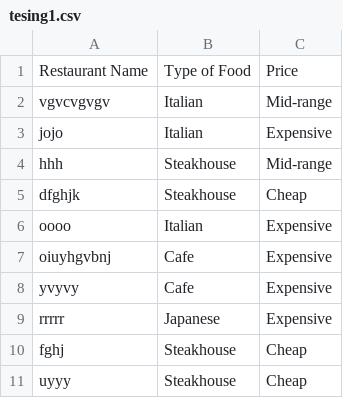
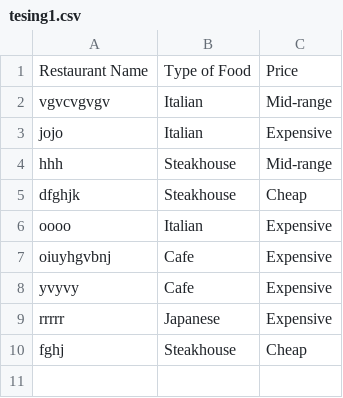
Before and after one commit to Wing-Lo/random-restaurant-generator, a CSV file: src/tesing1.csv, drawn as a sheet.

```diff
--- a/src/tesing1.csv
+++ b/src/tesing1.csv
@@ -10,2 +10 @@ rrrrr,Japanese,Expensive
 fghj,Steakhouse,Cheap
-uyyy,Steakhouse,Cheap
```
Also changed, not shown: 5 other files.
